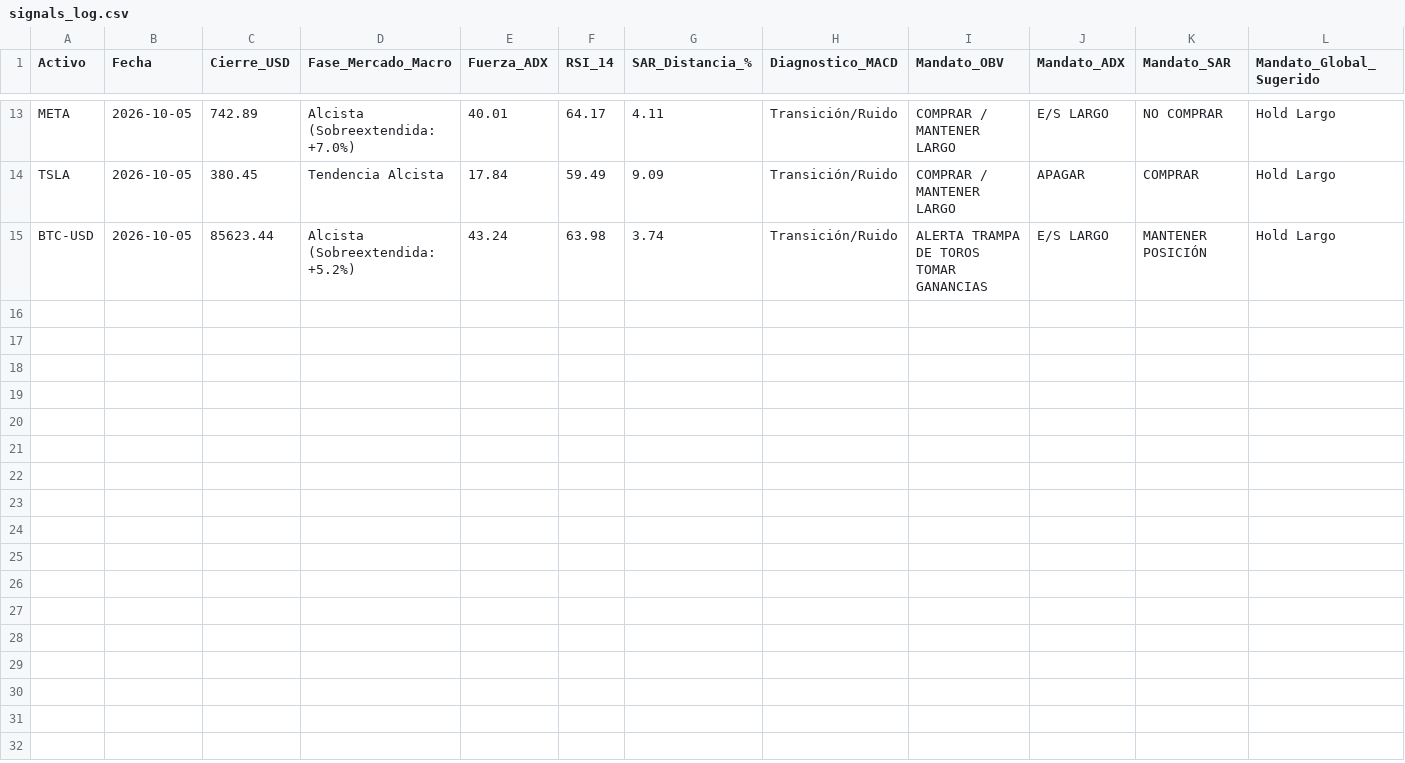
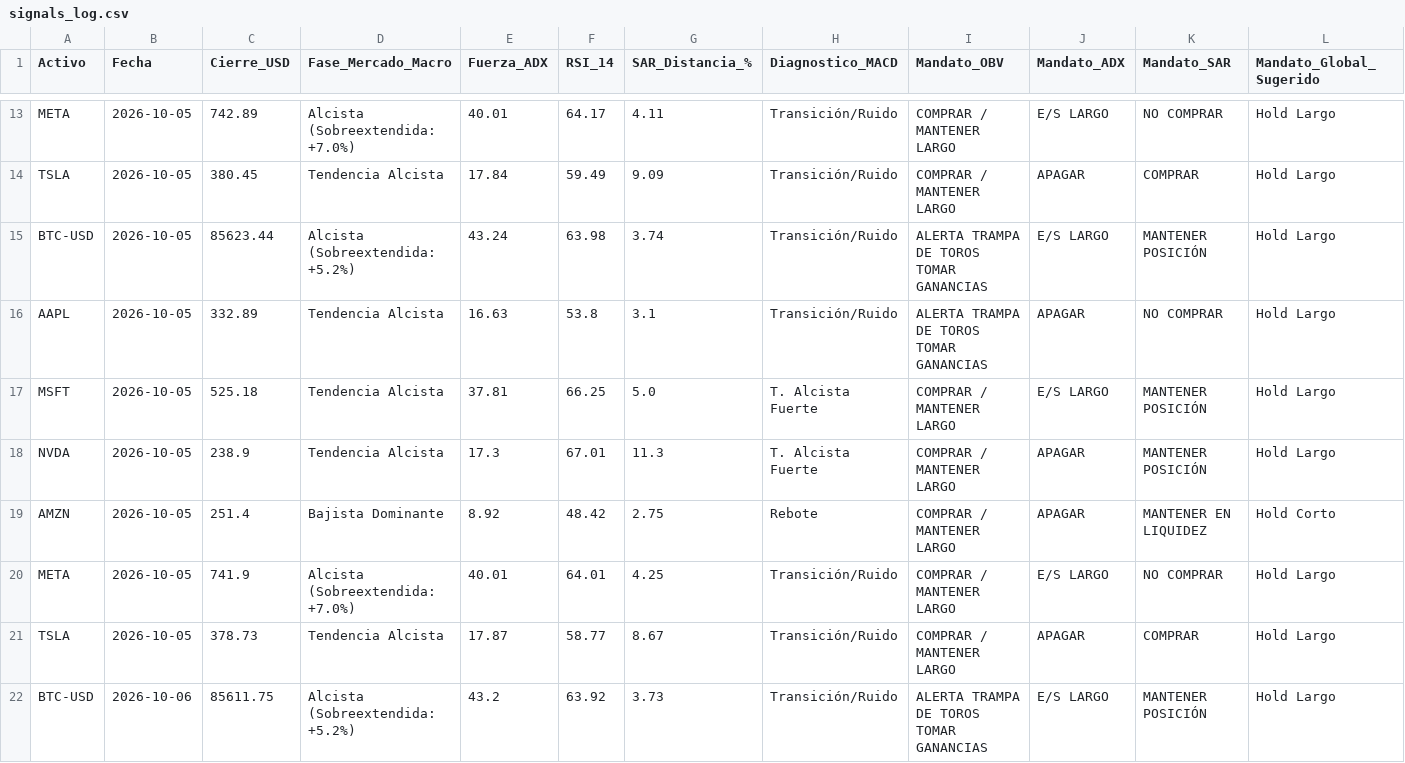
Before and after one commit to jans101194/trading_quant_system, a CSV file: data/signals_log.csv, drawn as a sheet; only a part is shown, gaps mark what is left out.

```diff
--- a/data/signals_log.csv
+++ b/data/signals_log.csv
@@ -15 +15,8 @@ TSLA,2026-10-05,380.45,Tendencia Alcista,17.84,59.49,9.09,Transición/Ruido,COMP
 BTC-USD,2026-10-05,85623.44,Alcista (Sobreextendida: +5.2%),43.24,63.98,3.74,Transición/Ruido,ALERTA TRAMPA DE TOROS TOMAR GANANCIAS,E/S LARGO,MANTENER POSICIÓN,Hold Largo
+AAPL,2026-10-05,332.89,Tendencia Alcista,16.63,53.8,3.1,Transición/Ruido,ALERTA TRAMPA DE TOROS TOMAR GANANCIAS,APAGAR,NO COMPRAR,Hold Largo
+MSFT,2026-10-05,525.18,Tendencia Alcista,37.81,66.25,5.0,T. Alcista Fuerte,COMPRAR / MANTENER LARGO,E/S LARGO,MANTENER POSICIÓN,Hold Largo
+NVDA,2026-10-05,238.9,Tendencia Alcista,17.3,67.01,11.3,T. Alcista Fuerte,COMPRAR / MANTENER LARGO,APAGAR,MANTENER POSICIÓN,Hold Largo
+AMZN,2026-10-05,251.4,Bajista Dominante,8.92,48.42,2.75,Rebote,COMPRAR / MANTENER LARGO,APAGAR,MANTENER EN LIQUIDEZ,Hold Corto
+META,2026-10-05,741.9,Alcista (Sobreextendida: +7.0%),40.01,64.01,4.25,Transición/Ruido,COMPRAR / MANTENER LARGO,E/S LARGO,NO COMPRAR,Hold Largo
+TSLA,2026-10-05,378.73,Tendencia Alcista,17.87,58.77,8.67,Transición/Ruido,COMPRAR / MANTENER LARGO,APAGAR,COMPRAR,Hold Largo
+BTC-USD,2026-10-06,85611.75,Alcista (Sobreextendida: +5.2%),43.2,63.92,3.73,Transición/Ruido,ALERTA TRAMPA DE TOROS TOMAR GANANCIAS,E/S LARGO,MANTENER POSICIÓN,Hold Largo
```
Also changed, not shown: 1 other file.
